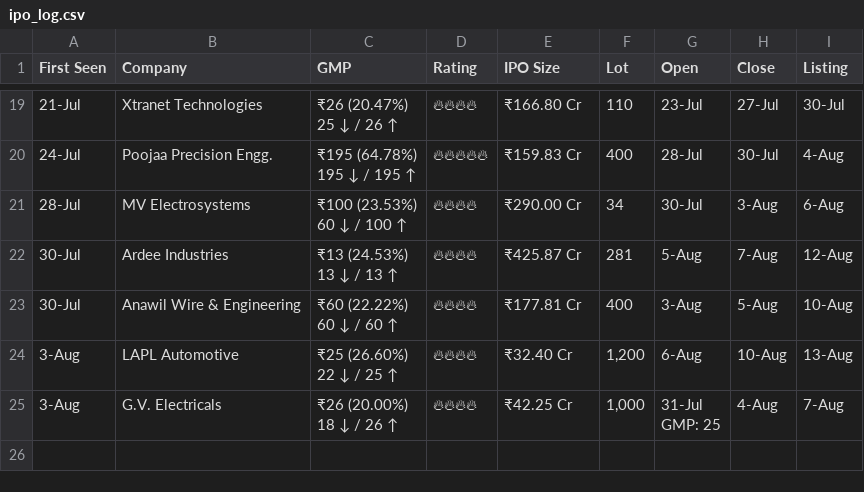
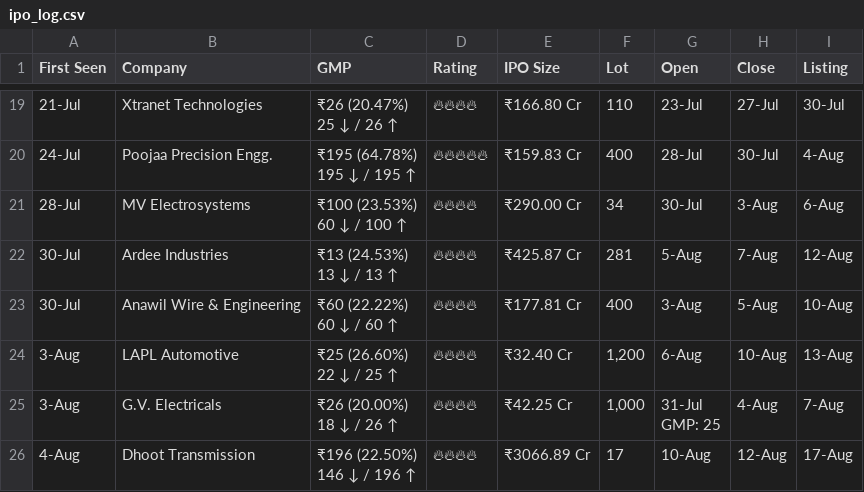
Before and after one commit to vishaltala/IPO-Bot, a CSV file: ipo_log.csv, drawn as a sheet; only a part is shown, gaps mark what is left out; ↵ is a line break in a cell; the diff names each change by its address in the sheet, - before the commit and + after, or states it on an @@ line.

```diff
--- a/ipo_log.csv
+++ b/ipo_log.csv
+row 26: 4-Aug | Dhoot Transmission | ₹196 (22.50%) ↵ 146 ↓ / 196 ↑ | 🔥🔥🔥🔥 | ₹3066.89 Cr | 17 | 10-Aug | 12-Aug | 17-Aug
```
